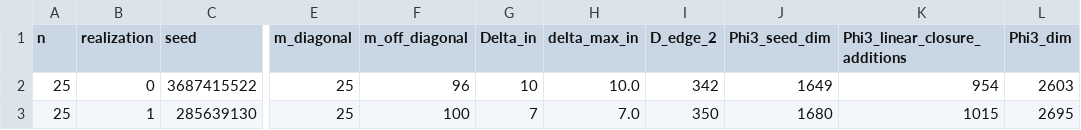
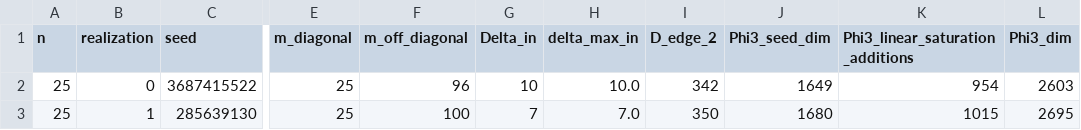
Before and after one commit to ebaeyens/repository-graph-induced-seir-lifting, a CSV file: output/data/sparse_random_realizations.csv, drawn as a sheet; only a part is shown, gaps mark what is left out; the diff names each change by its address in the sheet, - before the commit and + after, or states it on an @@ line.

```diff
--- a/output/data/sparse_random_realizations.csv
+++ b/output/data/sparse_random_realizations.csv
-K1: Phi3_linear_closure_additions
+K1: Phi3_linear_saturation_additions
```
Also changed, not shown: output/data/cubic_dictionary_size.csv, 18 other files.
